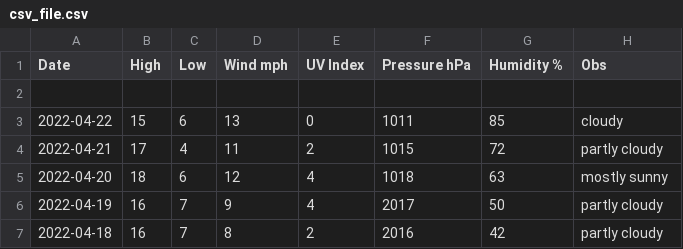
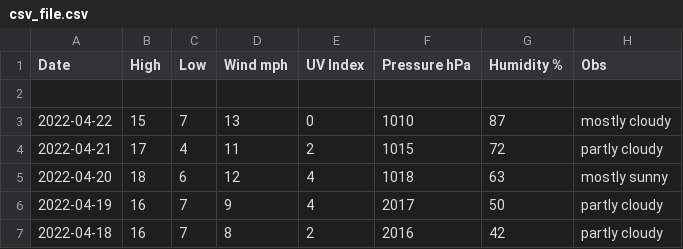
Before and after one commit to tu2/os_specific, a CSV file: linux/csv_file.csv, drawn as a sheet; only a part is shown.

Commit message:
Update csv_file.csv

```diff
--- a/linux/csv_file.csv
+++ b/linux/csv_file.csv
@@ -2,3 +2,3 @@ Date,High,Low,Wind mph,UV Index,Pressure hPa,Humidity %,Obs
 
-2022-04-22,15,6,13,0,1011,85,cloudy
+2022-04-22,15,7,13,0,1010,87,mostly cloudy
 2022-04-21,17,4,11,2,1015,72,partly cloudy
```
